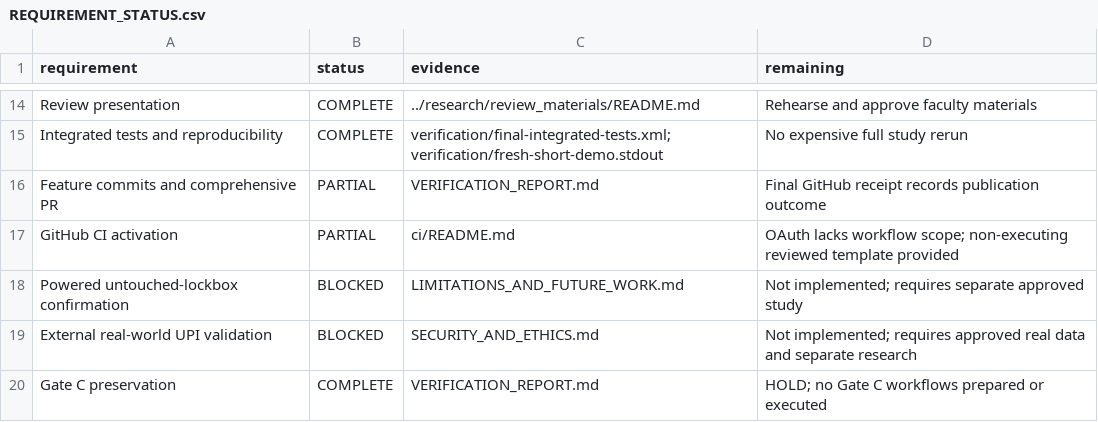
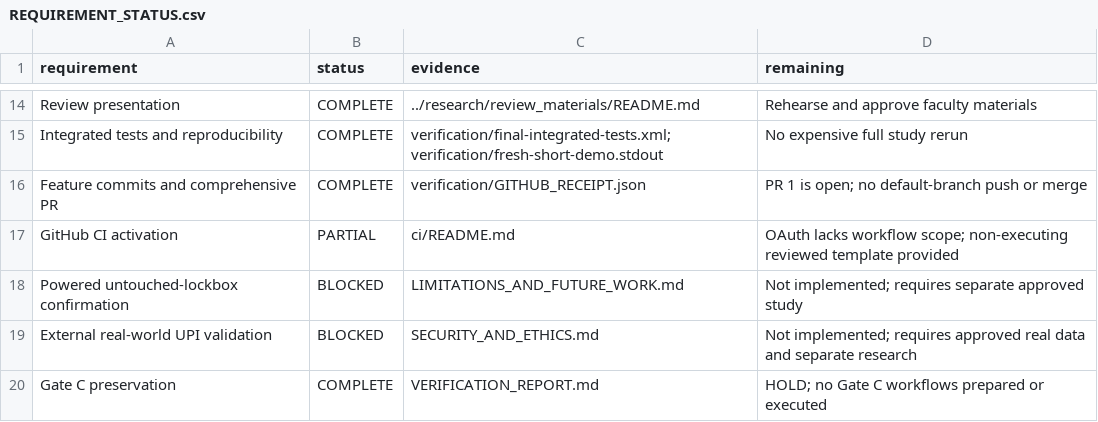
Before and after one commit to YuvakarthikKoduri/Campaign-Level-Adversarial-Stress-Testing-of-UPI-Fraud-Detection-Systems, a CSV file: docs/REQUIREMENT_STATUS.csv, drawn as a sheet; only a part is shown, gaps mark what is left out.

```diff
--- a/docs/REQUIREMENT_STATUS.csv
+++ b/docs/REQUIREMENT_STATUS.csv
@@ -15,3 +15,3 @@ Review presentation,COMPLETE,../research/review_materials/README.md,Rehearse and
 Integrated tests and reproducibility,COMPLETE,verification/final-integrated-tests.xml; verification/fresh-short-demo.stdout,No expensive full study rerun
-Feature commits and comprehensive PR,PARTIAL,VERIFICATION_REPORT.md,Final GitHub receipt records publication outcome
+Feature commits and comprehensive PR,COMPLETE,verification/GITHUB_RECEIPT.json,PR 1 is open; no default-branch push or merge
 GitHub CI activation,PARTIAL,ci/README.md,OAuth lacks workflow scope; non-executing reviewed template provided
```
Also changed, not shown: docs/verification/CHANGED_FILES.csv, 11 other files.
